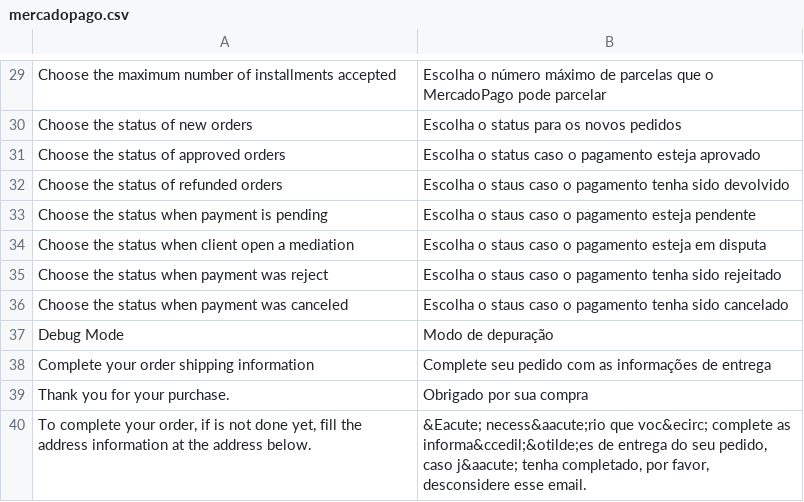
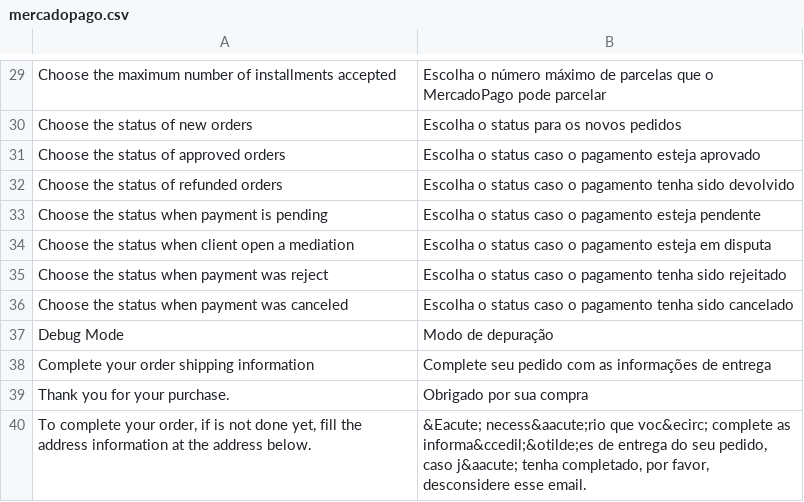
Before and after one commit to mercadopago/cart-magento, a CSV file: v1.6.x - 1.7.x/app/locale/pt_BR/mercadopago.csv, drawn as a sheet; only a part is shown, gaps mark what is left out.

Commit message:
Typo pt_BR
fix typo in pt_BR

```diff
--- a/v1.6.x - 1.7.x/app/locale/pt_BR/mercadopago.csv
+++ b/v1.6.x - 1.7.x/app/locale/pt_BR/mercadopago.csv
@@ -31,7 +31,7 @@
 "Choose the status of approved orders","Escolha o status caso o pagamento esteja aprovado"
-"Choose the status of refunded orders","Escolha o staus caso o pagamento tenha sido devolvido"
-"Choose the status when payment is pending","Escolha o staus caso o pagamento esteja pendente"
-"Choose the status when client open a mediation","Escolha o staus caso o pagamento esteja em disputa"
-"Choose the status when payment was reject","Escolha o staus caso o pagamento tenha sido rejeitado"
-"Choose the status when payment was canceled","Escolha o staus caso o pagamento tenha sido cancelado"
+"Choose the status of refunded orders","Escolha o status caso o pagamento tenha sido devolvido"
+"Choose the status when payment is pending","Escolha o status caso o pagamento esteja pendente"
+"Choose the status when client open a mediation","Escolha o status caso o pagamento esteja em disputa"
+"Choose the status when payment was reject","Escolha o status caso o pagamento tenha sido rejeitado"
+"Choose the status when payment was canceled","Escolha o status caso o pagamento tenha sido cancelado"
 "Debug Mode","Modo de depuração"
```
